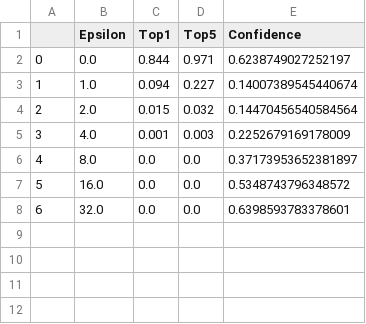
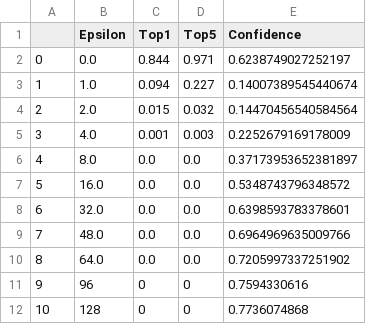
Before and after one commit to daved01/Adversarial_Examples, a CSV file: results/BIM/BIM-all_samples.csv (was results/BIM/BIM-all_samples-part_0-32.csv), drawn as a sheet; the diff names each change by its address in the sheet, - before the commit and + after, or states it on an @@ line.

```diff
--- a/results/BIM/BIM-all_samples-part_0-32.csv
+++ b/results/BIM/BIM-all_samples.csv
+row 9: 7 | 48.0 | 0.0 | 0.0 | 0.6964969635009766
+row 10: 8 | 64.0 | 0.0 | 0.0 | 0.7205997337251902
+row 11: 9 | 96 | 0 | 0 | 0.7594330616
+row 12: 10 | 128 | 0 | 0 | 0.7736074868
```
Also changed, not shown: 10 other files.
